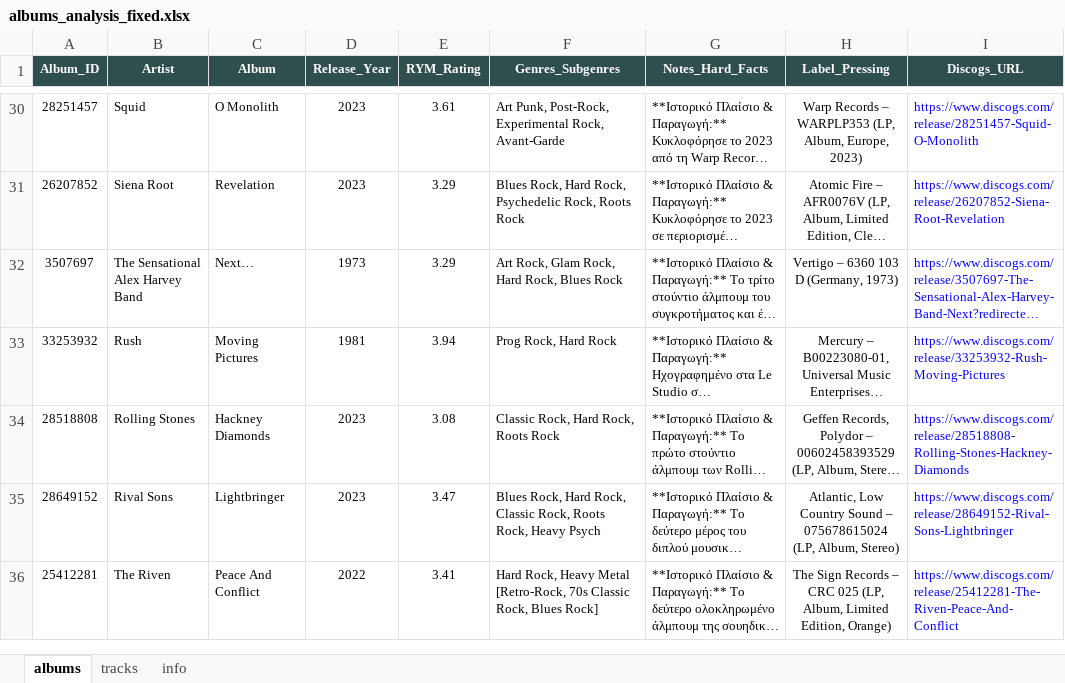
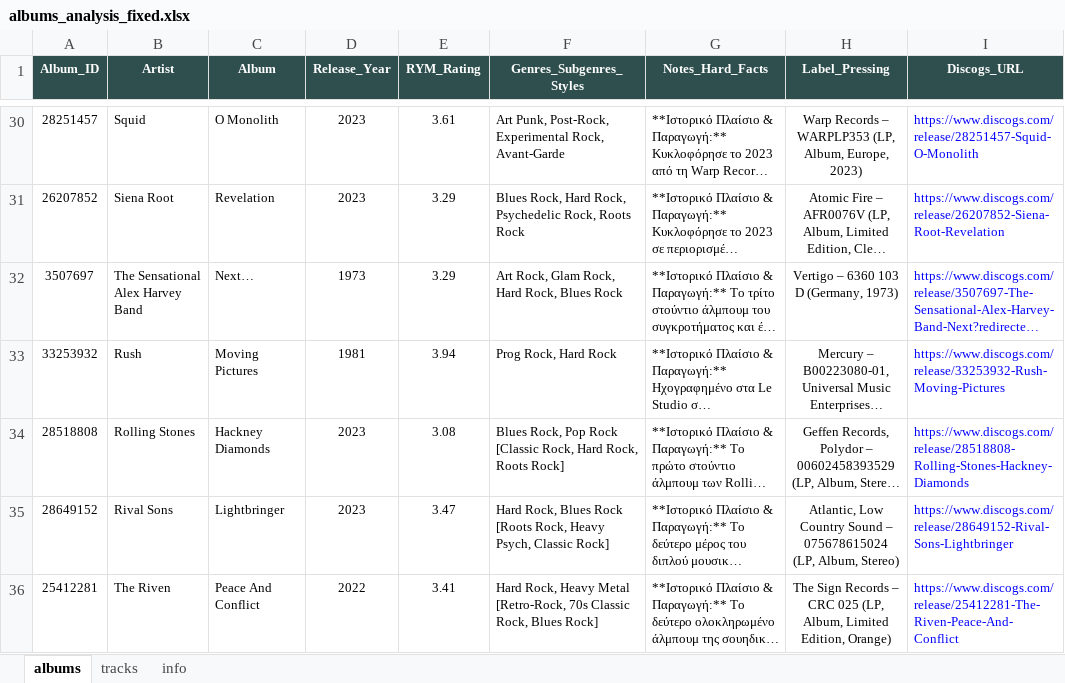
Before and after one commit to blueaegean/music-archive, an Excel workbook: albums_analysis_fixed.xlsx, sheet albums, drawn as a sheet; only a part is shown, gaps mark what is left out; long unchanged cells end in …; values as stored, in another font and other column widths than the file's, no borders; the diff names each change by its address in the sheet, - before the commit and + after, or states it on an @@ line.

```diff
--- a/albums_analysis_fixed.xlsx (sheet albums)
+++ b/albums_analysis_fixed.xlsx (sheet albums)
-F1: Genres_Subgenres
+F1: Genres_Subgenres_Styles
-F34 (Genres_Subgenres_Styles): Classic Rock, Hard Rock, Roots Rock
+F34 (Genres_Subgenres_Styles): Blues Rock, Pop Rock [Classic Rock, Hard Rock, Roots Rock]
-F35 (Genres_Subgenres_Styles): Blues Rock, Hard Rock, Classic Rock, Roots Rock, Heavy Psych
+F35 (Genres_Subgenres_Styles): Hard Rock, Blues Rock [Roots Rock, Heavy Psych, Classic Rock]
```
Also changed, not shown: sheet tracks.
